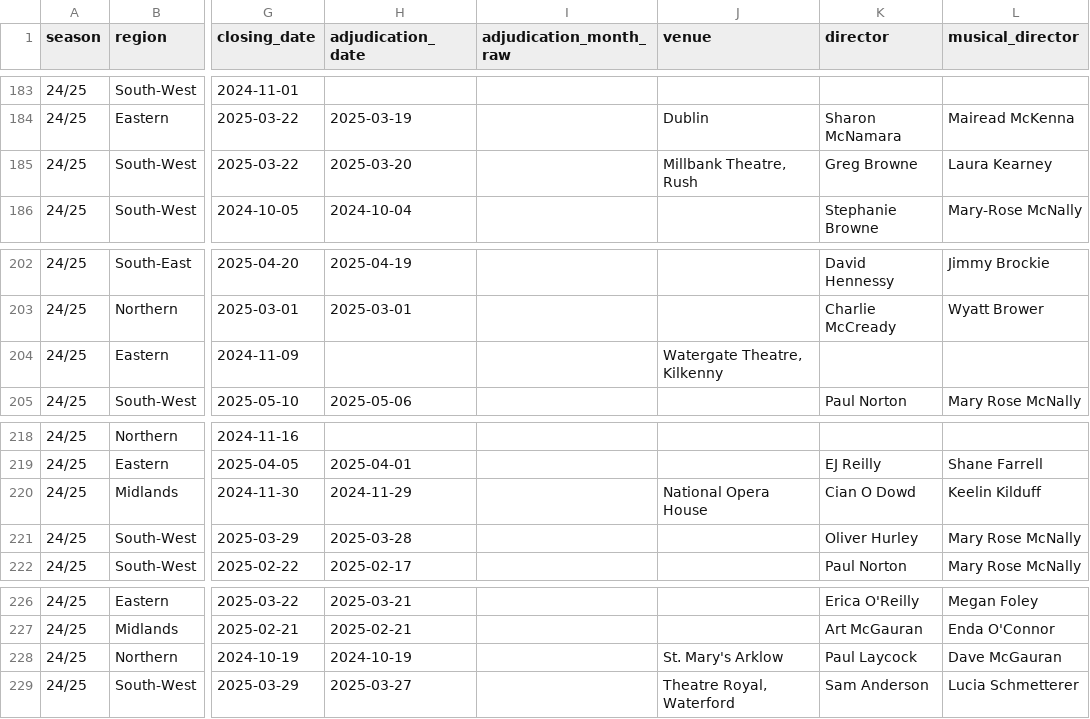
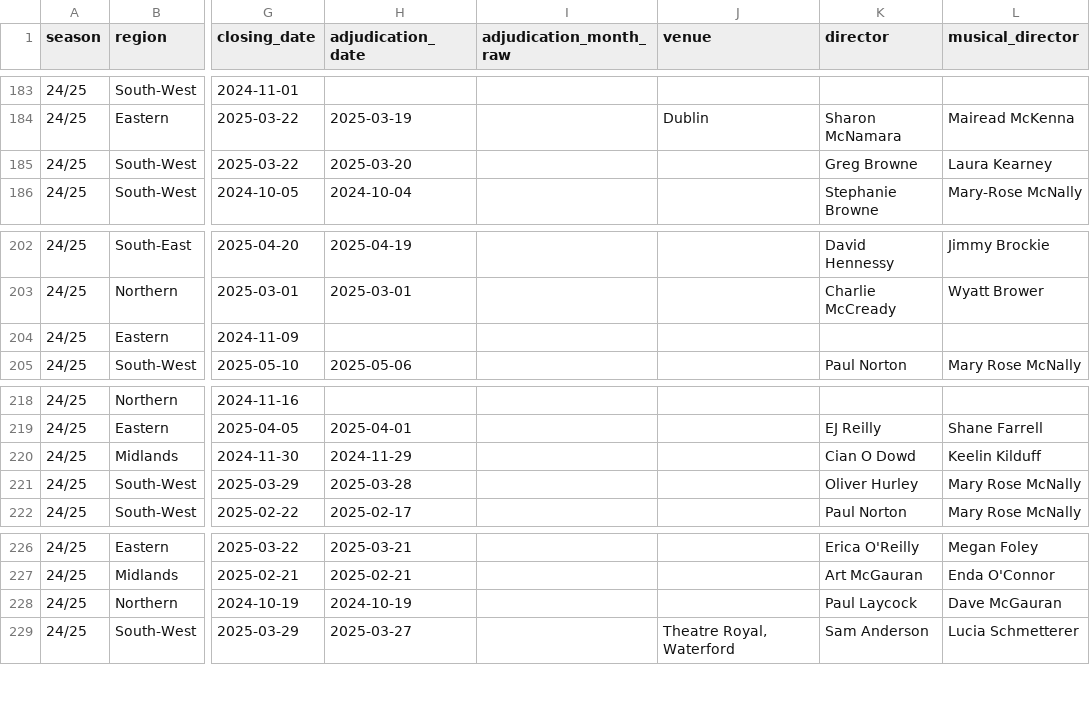
Before and after one commit to darraghcphotography/showcal, a CSV file: shows.csv, drawn as a sheet; only a part is shown, gaps mark what is left out; the diff covers the shown part only; the diff names each change by its address in the sheet, - before the commit and + after, or states it on an @@ line.

```diff
--- a/shows.csv
+++ b/shows.csv
-J185 (venue): Millbank Theatre, Rush
+J185 (venue): (empty)
-J204 (venue): Watergate Theatre, Kilkenny
+J204 (venue): (empty)
-J220 (venue): National Opera House
+J220 (venue): (empty)
-J228 (venue): St. Mary's Arklow
+J228 (venue): (empty)
```
Also changed, not shown: 10 edited cells elsewhere in this file, 1 other file.
